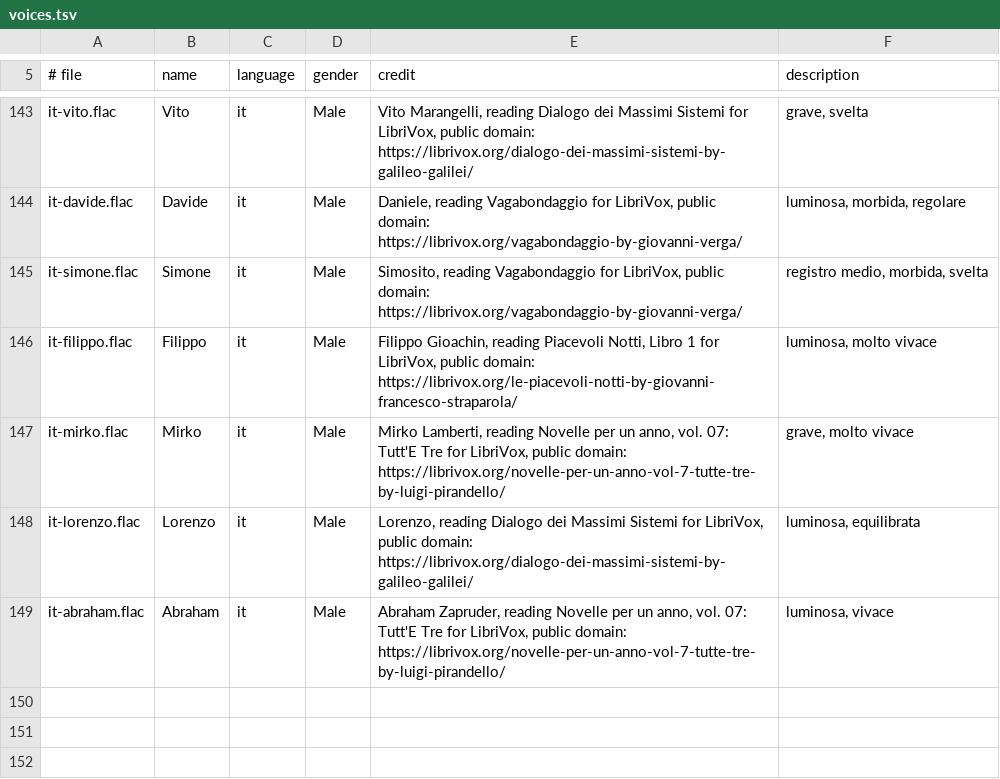
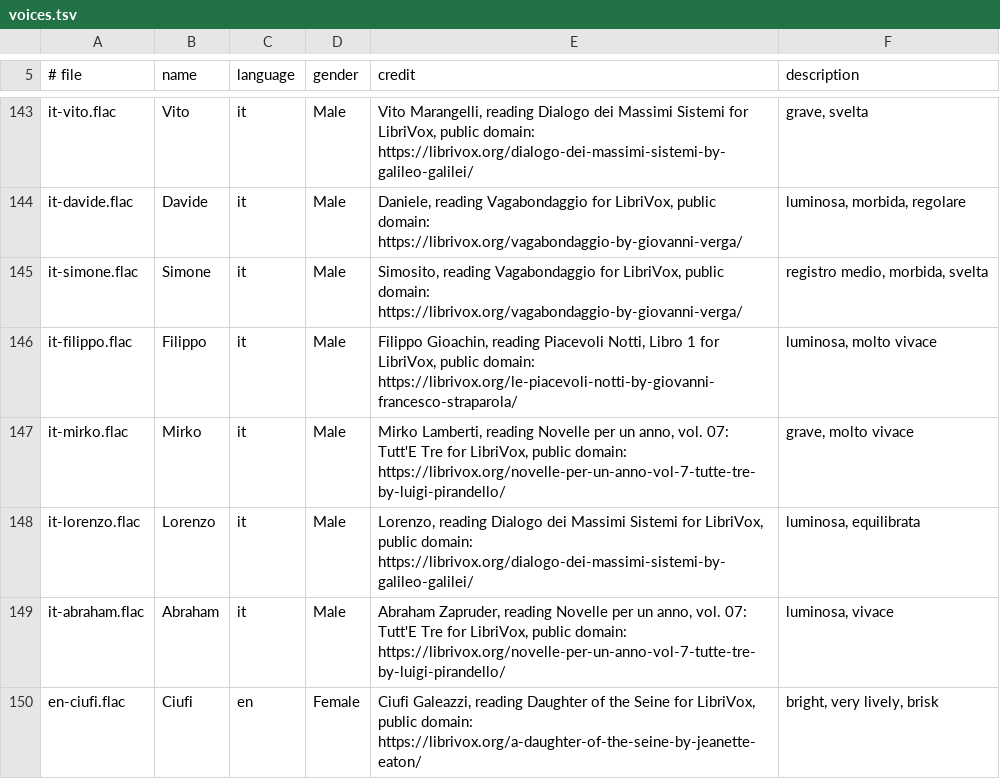
Before and after one commit to ShipBit/wingman-ai, a TSV file: templates/pocket_tts/voices/voices.tsv, drawn as a sheet; only a part is shown, gaps mark what is left out.

Commit message:
Clippy speaks with Ciufi in English and Sven in German, ATC with Jenny in English

```diff
--- a/templates/pocket_tts/voices/voices.tsv
+++ b/templates/pocket_tts/voices/voices.tsv
@@ -149 +149,2 @@ it-lorenzo.flac	Lorenzo	it	Male	Lorenzo, reading Dialogo dei Massimi Sistemi for
 it-abraham.flac	Abraham	it	Male	Abraham Zapruder, reading Novelle per un anno, vol. 07: Tutt'E Tre for LibriVox, public domain: https://librivox.org/novelle-per-un-anno-vol-7-tutte-tre-by-luigi-pirandello/	luminosa, vivace
+en-ciufi.flac	Ciufi	en	Female	Ciufi Galeazzi, reading Daughter of the Seine for LibriVox, public domain: https://librivox.org/a-daughter-of-the-seine-by-jeanette-eaton/	bright, very lively, brisk
```
Also changed, not shown: templates/pocket_tts/default_voices.tsv, 2 other files.
